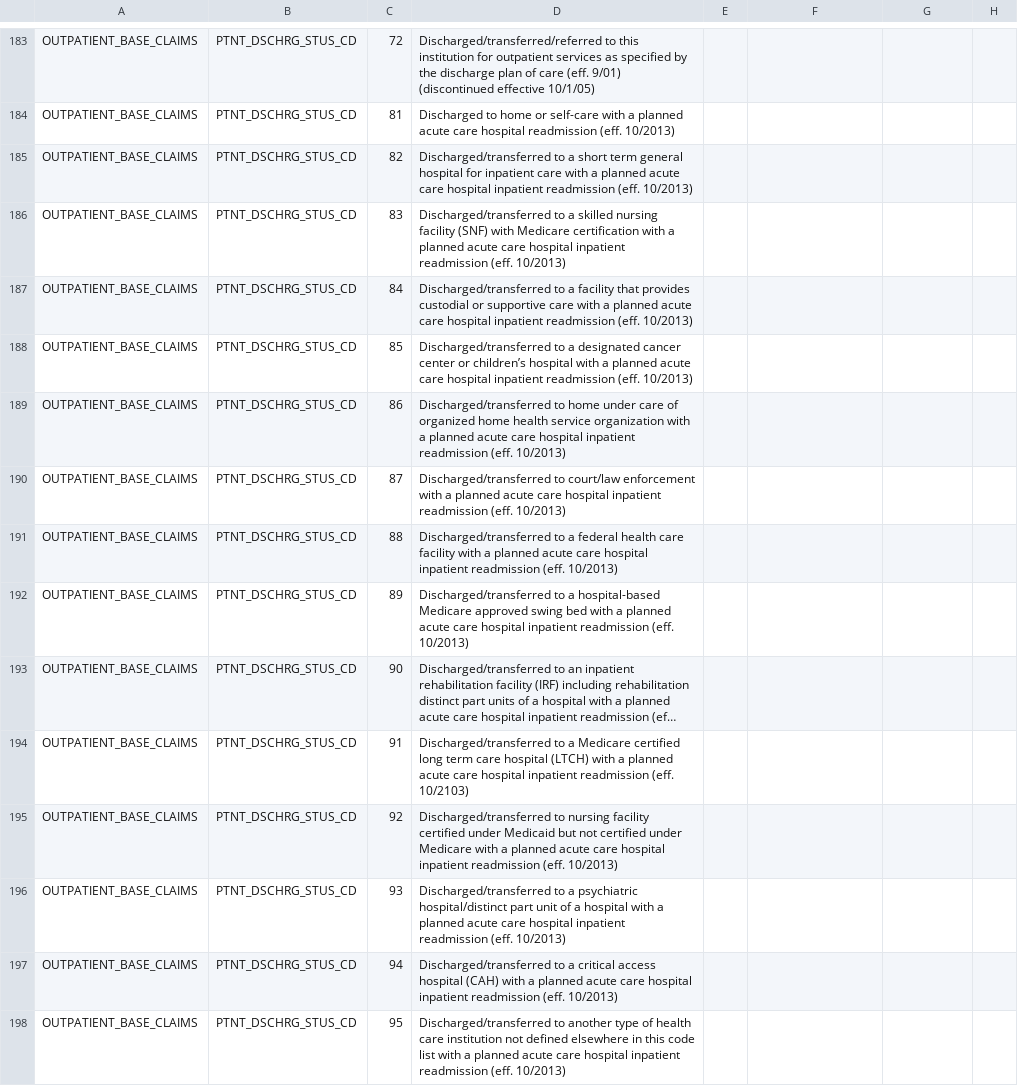
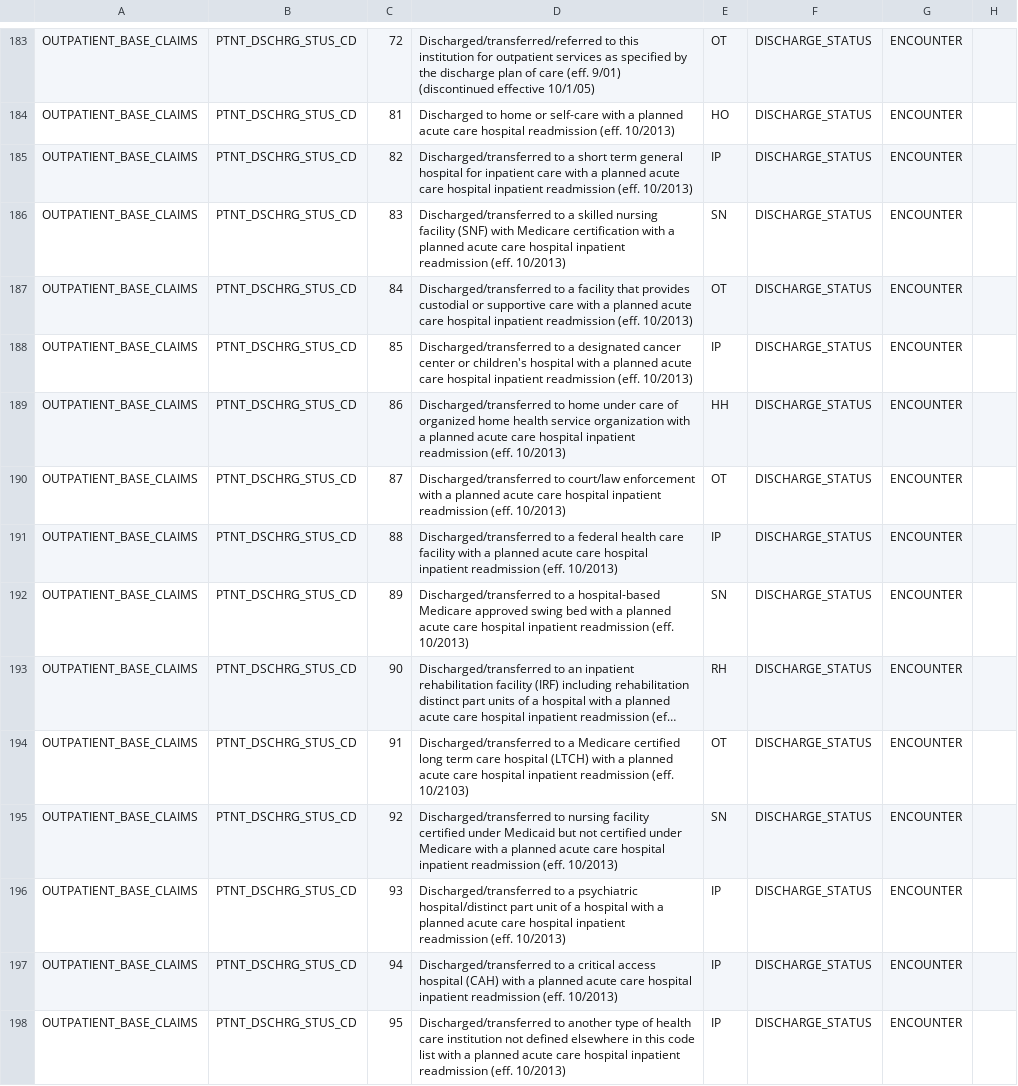
Before and after one commit to kumc-bmi/grouse, a CSV file: etl_i2b2/metadata/cms_pcornet_mapping.csv, drawn as a sheet; only a part is shown, gaps mark what is left out; long unchanged cells end in …; the diff covers the shown part only; the diff names each change by its address in the sheet, - before the commit and + after, or states it on an @@ line.

```diff
--- a/etl_i2b2/metadata/cms_pcornet_mapping.csv
+++ b/etl_i2b2/metadata/cms_pcornet_mapping.csv
-E183: (empty)
+E183: OT
-F183:F198: (empty)
+F183:F198: DISCHARGE_STATUS
-G183:G198: (empty)
+G183:G198: ENCOUNTER
-E184: (empty)
+E184: HO
-E185: (empty)
+E185: IP
-E186: (empty)
+E186: SN
-E187: (empty)
+E187: OT
-D188: …center or children’s hospital with…
+D188: …center or children's hospital with…
-E188: (empty)
+E188: IP
-E189: (empty)
+E189: HH
-E190: (empty)
+E190: OT
-E191: (empty)
+E191: IP
-E192: (empty)
+E192: SN
-E193: (empty)
+E193: RH
-E194: (empty)
+E194: OT
-E195: (empty)
+E195: SN
-E196:E198: (empty)
+E196:E198: IP
```
Also changed, not shown: 82 edited cells elsewhere in this file, 1 other file.
